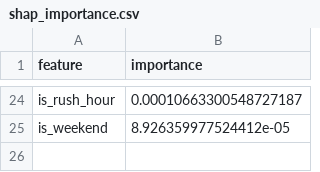
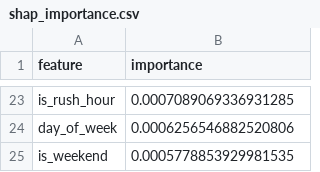
Before and after one commit to Khadija-Zulfiqar/aqi-forecasting, a CSV file: models/shap_importance.csv, drawn as a sheet; only a part is shown, gaps mark what is left out; addresses are those after the commit; the diff covers the shown part only; the diff names each change by its address in the sheet, - before the commit and + after, or states it on an @@ line.

```diff
--- a/models/shap_importance.csv
+++ b/models/shap_importance.csv
-B23 (importance): 0.00010663300548727187
+B23 (importance): 0.0007089069336931285
+row 24: day_of_week | 0.0006256546882520806
-B25 (importance): 8.926359977524412e-05
+B25 (importance): 0.0005778853929981535
```
Also changed, not shown: 13 added rows, 14 removed rows and 8 edited cells elsewhere in this file, 3 other files.
